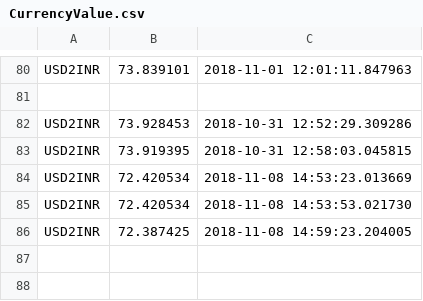
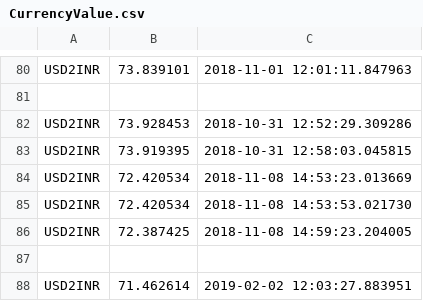
Before and after one commit to NVKPAVANKUMAR/WebScrapeWithPython, a CSV file: CurrencyValue.csv, drawn as a sheet; only a part is shown, gaps mark what is left out.

```diff
--- a/CurrencyValue.csv
+++ b/CurrencyValue.csv
@@ -86 +86,3 @@ USD2INR,72.420534 ,2018-11-08 14:53:53.021730
 USD2INR,72.387425 ,2018-11-08 14:59:23.204005
+
+USD2INR,71.462614 ,2019-02-02 12:03:27.883951
```
Also changed, not shown: 1 other file.
